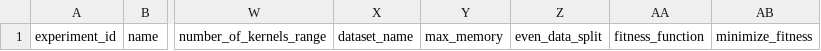
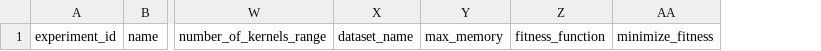
Before and after one commit to emilhar/signal_fusion_nas, a CSV file: SLEAP/Logs/OLogs/ExperimentStatsLog.csv, drawn as a sheet; only a part is shown, gaps mark what is left out; the diff names each change by its address in the sheet, - before the commit and + after, or states it on an @@ line.

```diff
--- a/SLEAP/Logs/OLogs/ExperimentStatsLog.csv
+++ b/SLEAP/Logs/OLogs/ExperimentStatsLog.csv
-column Z, row 1: even_data_split
```
Also changed, not shown: SLEAP/Logs/TLogs/ExperimentStatsLog.csv, 5 other files.
